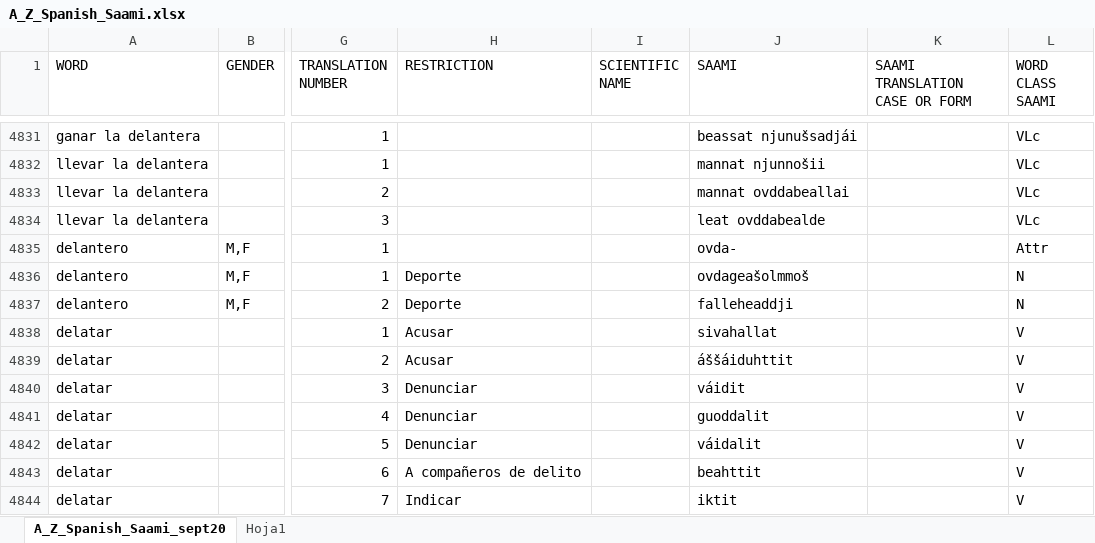
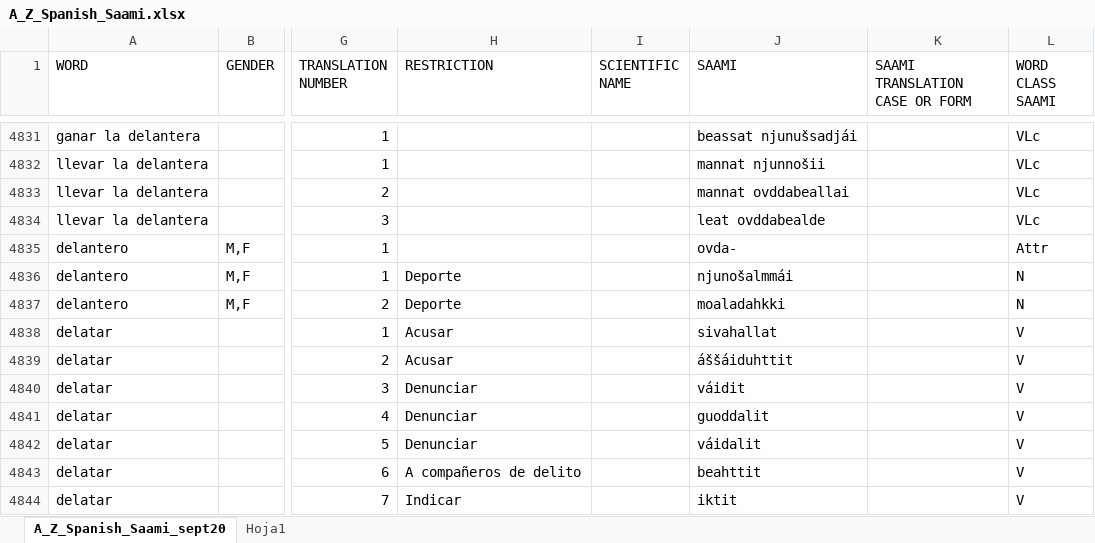
Before and after one commit to giellalt/dict-spa-sme, an Excel workbook: inc/newest_orig/A_Z_Spanish_Saami.xlsx, sheet A_Z_Spanish_Saami_sept20, drawn as a sheet; only a part is shown, gaps mark what is left out; values as stored, in another font and other column widths than the file's, no borders; the diff covers the shown part only; the diff names each change by its address in the sheet, - before the commit and + after, or states it on an @@ line.

```diff
--- a/inc/newest_orig/A_Z_Spanish_Saami.xlsx (sheet A_Z_Spanish_Saami_sept20)
+++ b/inc/newest_orig/A_Z_Spanish_Saami.xlsx (sheet A_Z_Spanish_Saami_sept20)
-J4836 (SAAMI): ovdageašolmmoš
+J4836 (SAAMI): njunošalmmái
-J4837 (SAAMI): falleheaddji
+J4837 (SAAMI): moaladahkki
```
Also changed, not shown: 32 added rows and 3 edited cells elsewhere in this sheet.
